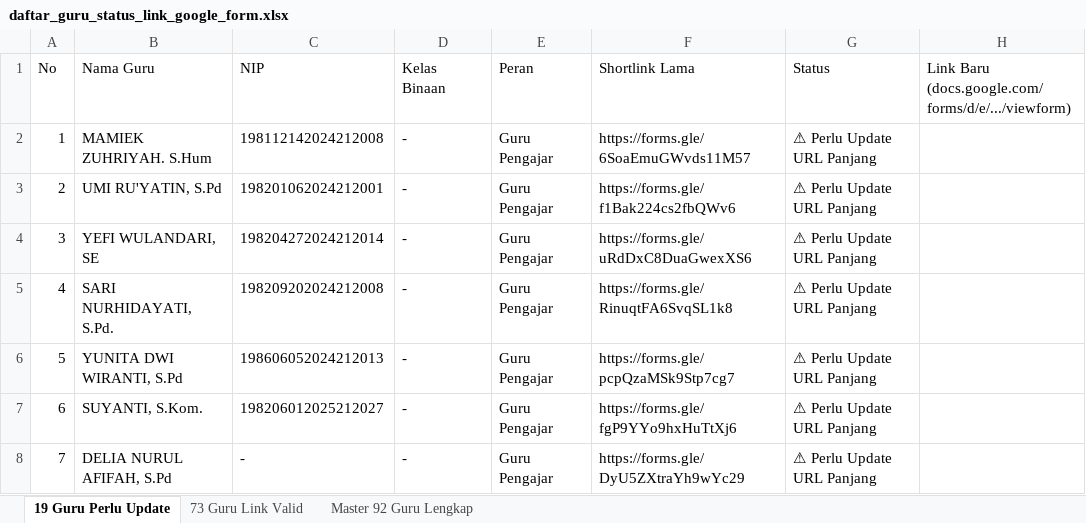
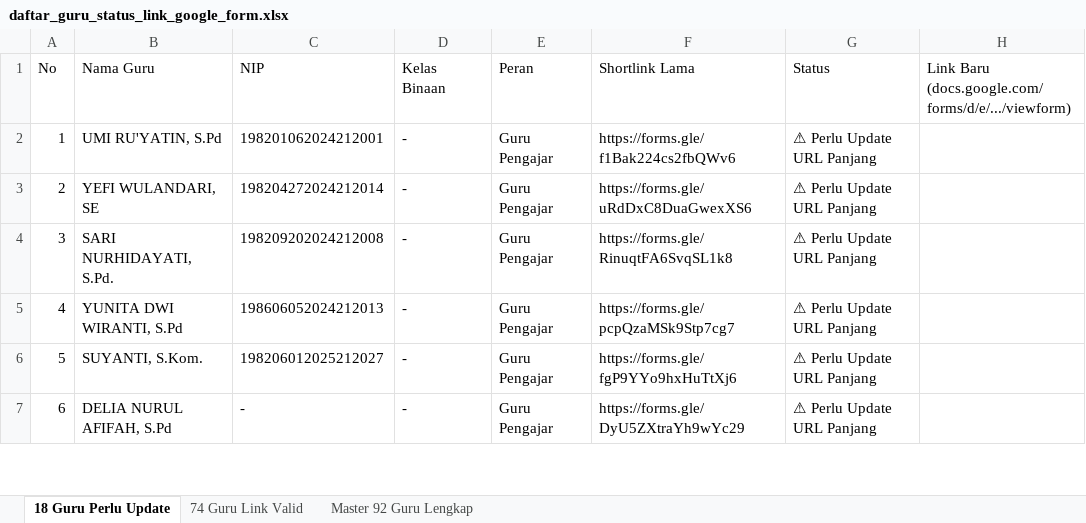
Before and after one commit to iskakfatoni/portalautoform, an Excel workbook: daftar_guru_status_link_google_form.xlsx, sheet 18 Guru Perlu Update, drawn as a sheet; only a part is shown; values as stored, in another font and other column widths than the file's, no borders; removed rows and columns are numbered as before the commit, all else as after; the diff names each change by its address in the sheet, - before the commit and + after, or states it on an @@ line.

Commit message:
Update MAMIEK ZUHRIYAH. S.Hum Google Form URL and update Excel export

```diff
--- a/daftar_guru_status_link_google_form.xlsx (sheet 18 Guru Perlu Update)
+++ b/daftar_guru_status_link_google_form.xlsx (sheet 18 Guru Perlu Update)
-sheet tab: 19 Guru Perlu Update
+sheet tab: 18 Guru Perlu Update
-sheet tab: 73 Guru Link Valid
+sheet tab: 74 Guru Link Valid
-row 2: 1 | MAMIEK ZUHRIYAH. S.Hum | 198112142024212008 | - | Guru Pengajar | https://forms.gle/6SoaEmuGWvds11M57 | ⚠ Perlu Update URL Panjang
@@ column A (No) renumbered from row 2 down @@
```
Also changed, not shown: sheet 74 Guru Link Valid, sheet Master 92 Guru Lengkap, 1 other file.
